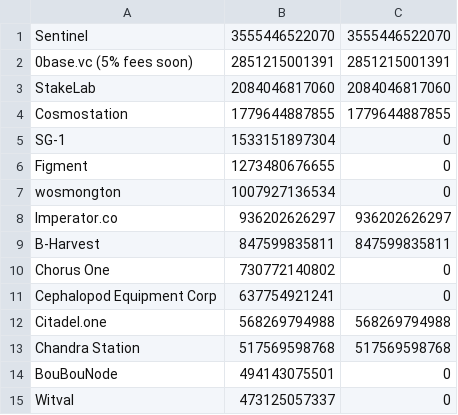
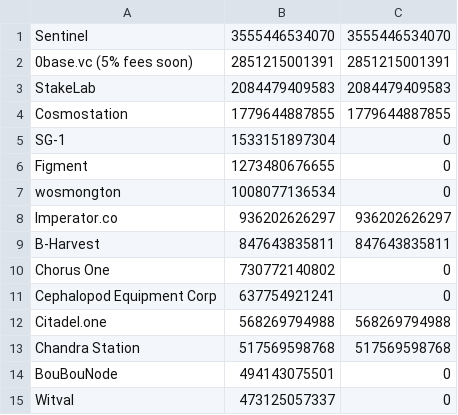
Before and after one commit to UnityChaos/OsmosisData, a CSV file: fork_ready.csv, drawn as a sheet; only a part is shown.

Commit message:
update

```diff
--- a/fork_ready.csv
+++ b/fork_ready.csv
@@ -1,4 +1,4 @@
-Sentinel, 3555446522070, 3555446522070
+Sentinel, 3555446534070, 3555446534070
 0base.vc (5% fees soon), 2851215001391, 2851215001391
-StakeLab, 2084046817060, 2084046817060
+StakeLab, 2084479409583, 2084479409583
 Cosmostation, 1779644887855, 1779644887855
@@ -6,5 +6,5 @@ SG-1, 1533151897304, 0
 Figment, 1273480676655, 0
-wosmongton, 1007927136534, 0
+wosmongton, 1008077136534, 0
 Imperator.co, 936202626297, 936202626297
-B-Harvest, 847599835811, 847599835811
+B-Harvest, 847643835811, 847643835811
 Chorus One, 730772140802, 0
```
